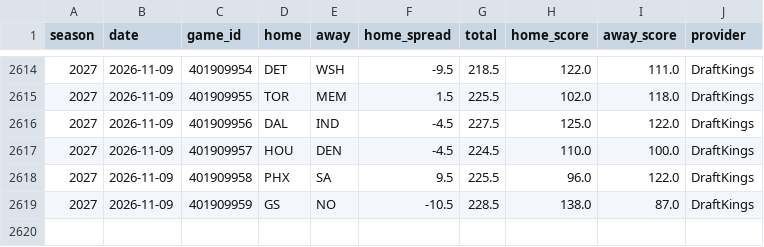
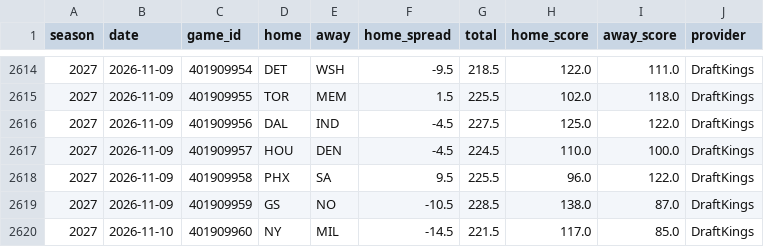
Before and after one commit to tdfarrell/betting-research, a CSV file: data/nba/lines_close.csv, drawn as a sheet; only a part is shown, gaps mark what is left out; the diff names each change by its address in the sheet, - before the commit and + after, or states it on an @@ line.

```diff
--- a/data/nba/lines_close.csv
+++ b/data/nba/lines_close.csv
+row 2620: 2027 | 2026-11-10 | 401909960 | NY | MIL | -14.5 | 221.5 | 117.0 | 85.0 | DraftKings
```
Also changed, not shown: data/grades/screener_picks.csv, data/nba/team_games.csv, 49 other files.
